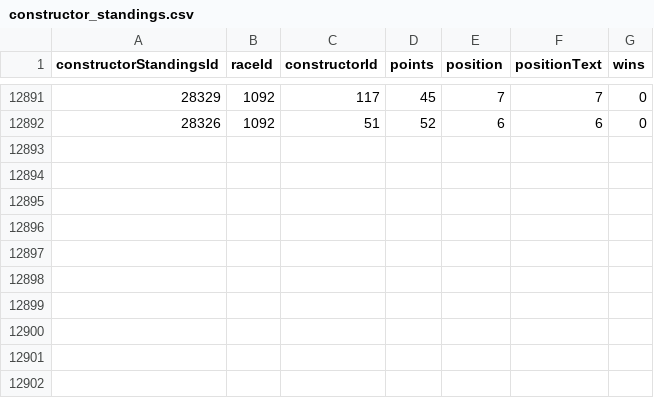
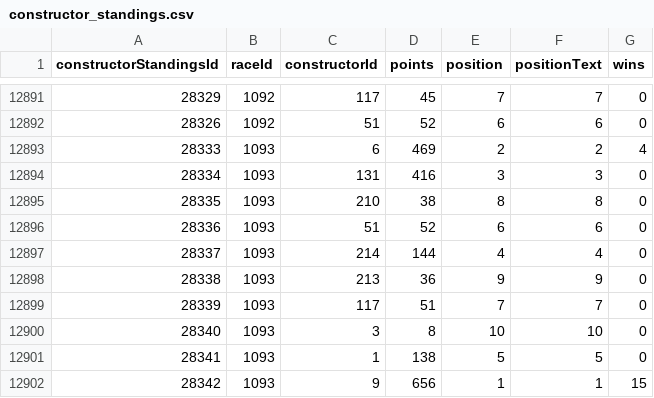
Before and after one commit to SpencerReno/Formula_one, a CSV file: data_files/constructor_standings.csv, drawn as a sheet; only a part is shown, gaps mark what is left out.

Commit message:
constructors standings data

```diff
--- a/data_files/constructor_standings.csv
+++ b/data_files/constructor_standings.csv
@@ -12892 +12892,11 @@ constructorStandingsId,raceId,constructorId,points,position,positionText,wins
 28326,1092,51,52,6,"6",0
+28333,1093,6,469,2,"2",4
+28334,1093,131,416,3,"3",0
+28335,1093,210,38,8,"8",0
+28336,1093,51,52,6,"6",0
+28337,1093,214,144,4,"4",0
+28338,1093,213,36,9,"9",0
+28339,1093,117,51,7,"7",0
+28340,1093,3,8,10,"10",0
+28341,1093,1,138,5,"5",0
+28342,1093,9,656,1,"1",15
```
